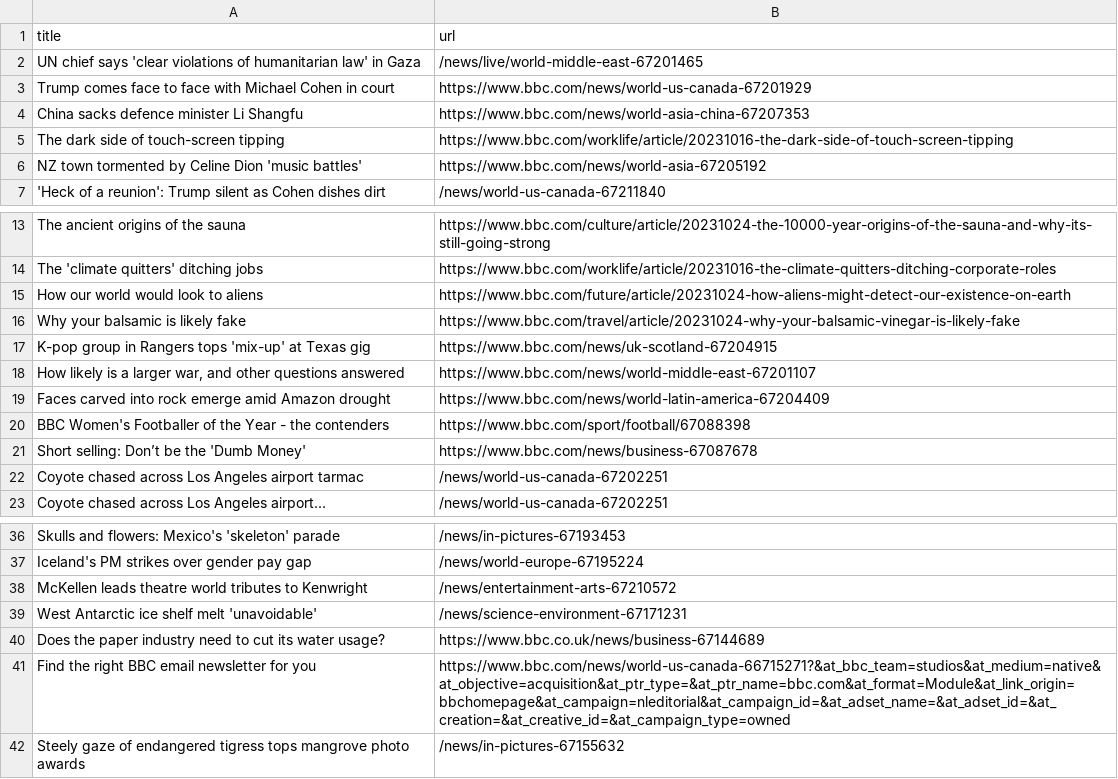
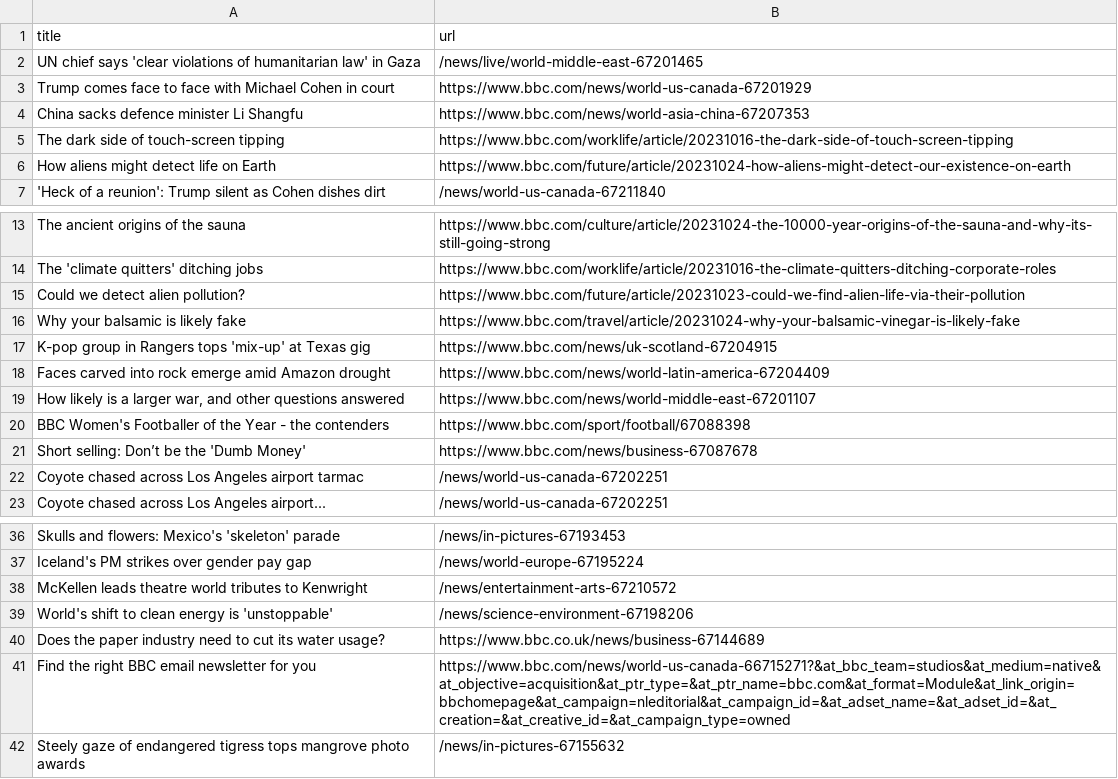
Before and after one commit to jsoma/automatic-scraper-bbc, a CSV file: bbc.csv, drawn as a sheet; only a part is shown, gaps mark what is left out.

```diff
--- a/bbc.csv
+++ b/bbc.csv
@@ -5,3 +5,3 @@ China sacks defence minister Li Shangfu,https://www.bbc.com/news/world-asia-chin
 The dark side of touch-screen tipping,https://www.bbc.com/worklife/article/20231016-the-dark-side-of-touch-screen-tipping
-NZ town tormented by Celine Dion 'music battles',https://www.bbc.com/news/world-asia-67205192
+How aliens might detect life on Earth,https://www.bbc.com/future/article/20231024-how-aliens-might-detect-our-existence-on-earth
 'Heck of a reunion': Trump silent as Cohen dishes dirt,/news/world-us-canada-67211840
@@ -14,7 +14,7 @@ The ancient origins of the sauna,https://www.bbc.com/culture/article/20231024-th
 The 'climate quitters' ditching jobs,https://www.bbc.com/worklife/article/20231016-the-climate-quitters-ditching-corporate-roles
-How our world would look to aliens,https://www.bbc.com/future/article/20231024-how-aliens-might-detect-our-existence-on-earth
+Could we detect alien pollution?,https://www.bbc.com/future/article/20231023-could-we-find-alien-life-via-their-pollution
 Why your balsamic is likely fake,https://www.bbc.com/travel/article/20231024-why-your-balsamic-vinegar-is-likely-fake
 K-pop group in Rangers tops 'mix-up' at Texas gig,https://www.bbc.com/news/uk-scotland-67204915
+Faces carved into rock emerge amid Amazon drought,https://www.bbc.com/news/world-latin-america-67204409
 "How likely is a larger war, and other questions answered",https://www.bbc.com/news/world-middle-east-67201107
-Faces carved into rock emerge amid Amazon drought,https://www.bbc.com/news/world-latin-america-67204409
 BBC Women's Footballer of the Year - the contenders,https://www.bbc.com/sport/football/67088398
@@ -38,3 +38,3 @@ Iceland's PM strikes over gender pay gap,/news/world-europe-67195224
 McKellen leads theatre world tributes to Kenwright,/news/entertainment-arts-67210572
-West Antarctic ice shelf melt 'unavoidable',/news/science-environment-67171231
+World's shift to clean energy is 'unstoppable',/news/science-environment-67198206
 Does the paper industry need to cut its water usage?,https://www.bbc.co.uk/news/business-67144689
```
